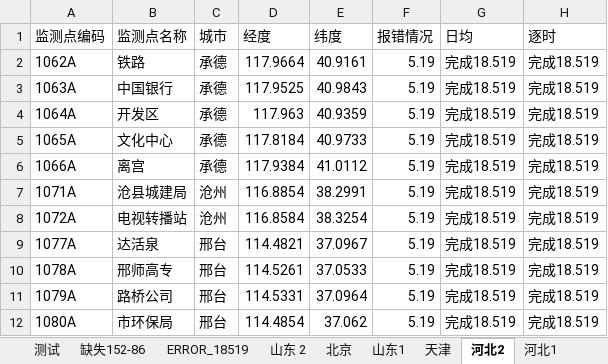
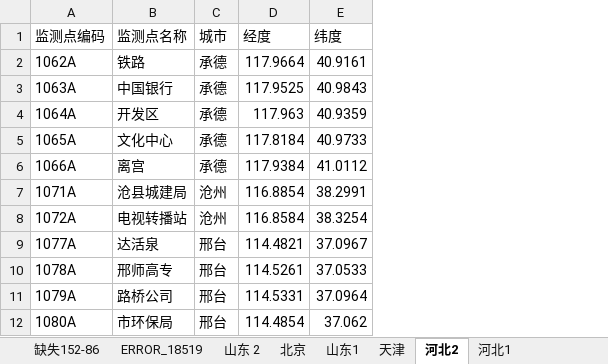
Before and after one commit to code12ab/AOD-PM2.5, an Excel workbook: 坐标/监测站坐标toDarkSkyAPI.xlsx, sheet 河北2, drawn as a sheet; values as stored, in another font and other column widths than the file's, no borders; the diff names each change by its address in the sheet, - before the commit and + after, or states it on an @@ line.

```diff
--- a/坐标/监测站坐标toDarkSkyAPI.xlsx (sheet 河北2)
+++ b/坐标/监测站坐标toDarkSkyAPI.xlsx (sheet 河北2)
-column F (报错情况), rows 2-12: all 5.19
-column G (日均), rows 2-12: all 完成18.519
-column H (逐时), rows 2-12: all 完成18.519
```
Also changed, not shown: sheet 测试, sheet 河北1, sheet 山东 2, sheet 山东1, sheet ERROR_18519, sheet 北京, 1 more sheet, other sheet tabs, A_各个子模块/插值模块/四种插补方法/To全部污染物/样例1.xlsx, A_各个子模块/插值模块/四种插补方法/To全部污染物/样例2.xlsx, 6 other files.
